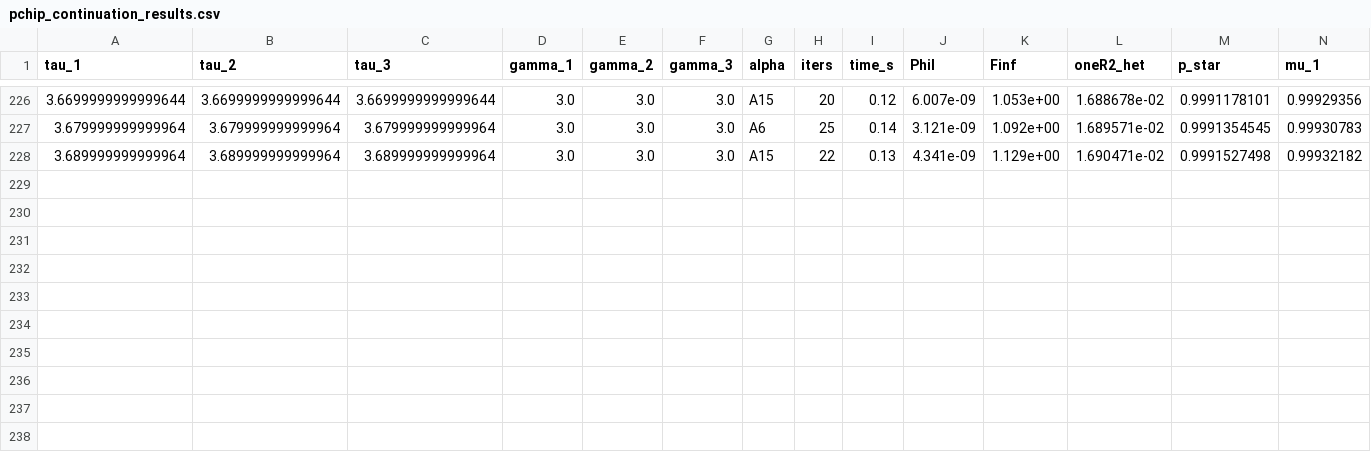
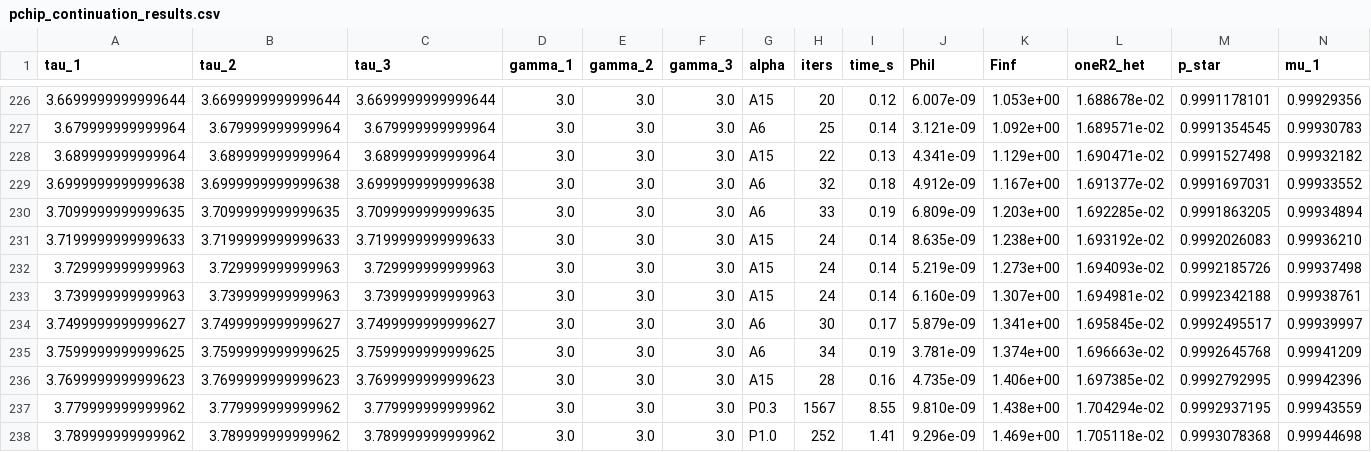
Before and after one commit to mhpbreugem/REZN, a CSV file: python/pchip_continuation_results.csv, drawn as a sheet; only a part is shown, gaps mark what is left out; rows hold the shown columns only; the diff names each change by its address in the sheet, - before the commit and + after, or states it on an @@ line.

```diff
--- a/python/pchip_continuation_results.csv
+++ b/python/pchip_continuation_results.csv
+row 229: 3.6999999999999638 | 3.6999999999999638 | 3.6999999999999638 | 3.0 | 3.0 | 3.0 | A6 | 32 | 0.18 | 4.912e-09 | 1.167e+00 | 1.691377e-02 | 0.9991697031 | 0.99933552
+row 230: 3.7099999999999635 | 3.7099999999999635 | 3.7099999999999635 | 3.0 | 3.0 | 3.0 | A6 | 33 | 0.19 | 6.809e-09 | 1.203e+00 | 1.692285e-02 | 0.9991863205 | 0.99934894
+row 231: 3.7199999999999633 | 3.7199999999999633 | 3.7199999999999633 | 3.0 | 3.0 | 3.0 | A15 | 24 | 0.14 | 8.635e-09 | 1.238e+00 | 1.693192e-02 | 0.9992026083 | 0.99936210
+row 232: 3.729999999999963 | 3.729999999999963 | 3.729999999999963 | 3.0 | 3.0 | 3.0 | A15 | 24 | 0.14 | 5.219e-09 | 1.273e+00 | 1.694093e-02 | 0.9992185726 | 0.99937498
+row 233: 3.739999999999963 | 3.739999999999963 | 3.739999999999963 | 3.0 | 3.0 | 3.0 | A15 | 24 | 0.14 | 6.160e-09 | 1.307e+00 | 1.694981e-02 | 0.9992342188 | 0.99938761
+row 234: 3.7499999999999627 | 3.7499999999999627 | 3.7499999999999627 | 3.0 | 3.0 | 3.0 | A6 | 30 | 0.17 | 5.879e-09 | 1.341e+00 | 1.695845e-02 | 0.9992495517 | 0.99939997
+row 235: 3.7599999999999625 | 3.7599999999999625 | 3.7599999999999625 | 3.0 | 3.0 | 3.0 | A6 | 34 | 0.19 | 3.781e-09 | 1.374e+00 | 1.696663e-02 | 0.9992645768 | 0.99941209
+row 236: 3.7699999999999623 | 3.7699999999999623 | 3.7699999999999623 | 3.0 | 3.0 | 3.0 | A15 | 28 | 0.16 | 4.735e-09 | 1.406e+00 | 1.697385e-02 | 0.9992792995 | 0.99942396
+row 237: 3.779999999999962 | 3.779999999999962 | 3.779999999999962 | 3.0 | 3.0 | 3.0 | P0.3 | 1567 | 8.55 | 9.810e-09 | 1.438e+00 | 1.704294e-02 | 0.9992937195 | 0.99943559
+row 238: 3.789999999999962 | 3.789999999999962 | 3.789999999999962 | 3.0 | 3.0 | 3.0 | P1.0 | 252 | 1.41 | 9.296e-09 | 1.469e+00 | 1.705118e-02 | 0.9993078368 | 0.99944698
```
